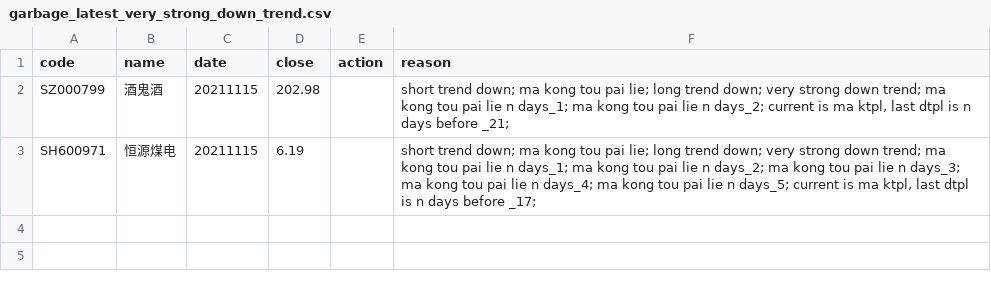
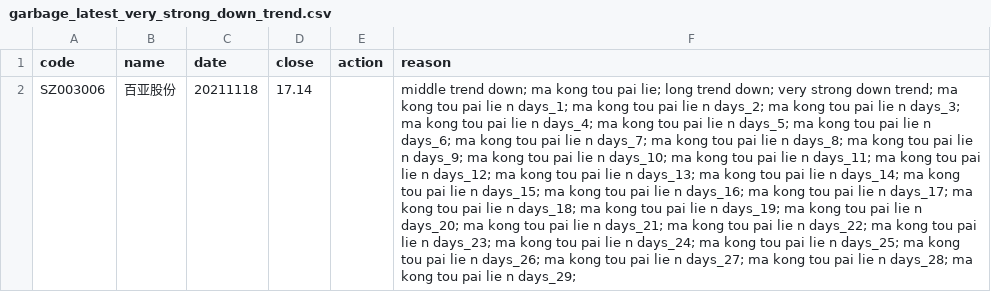
Before and after one commit to li-yong/result, a CSV file: garbage_latest_very_strong_down_trend.csv, drawn as a sheet; removed rows and columns are numbered as before the commit, all else as after; the diff names each change by its address in the sheet, - before the commit and + after, or states it on an @@ line.

```diff
--- a/garbage_latest_very_strong_down_trend.csv
+++ b/garbage_latest_very_strong_down_trend.csv
-row 2: SZ000799 | 酒鬼酒 | 20211115 | 202.98 |  | short trend down; ma kong tou pai lie; long trend down; very strong down trend; ma kong tou pai lie n days_1; ma kong tou pai lie n days_2; current is ma ktpl, last dtpl is n days before _21;
-row 3: SH600971 | 恒源煤电 | 20211115 | 6.19 |  | short trend down; ma kong tou pai lie; long trend down; very strong down trend; ma kong tou pai lie n days_1; ma kong tou pai lie n days_2; ma kong tou pai lie n days_3; ma kong tou pai lie n days_4; ma kong tou pai lie n days_5; current is ma ktpl, last dtpl is n days before _17;
+row 2: SZ003006 | 百亚股份 | 20211118 | 17.14 |  | middle trend down; ma kong tou pai lie; long trend down; very strong down trend; ma kong tou pai lie n days_1; ma kong tou pai lie n days_2; ma kong tou pai lie n days_3; ma kong tou pai lie n days_4; ma kong tou pai lie n days_5; ma kong tou pai lie n days_6; ma kong tou pai lie n days_7; ma kong tou pai lie n days_8; ma kong tou pai lie n days_9; ma kong tou pai lie n days_10; ma kong tou pai lie n days_11; ma kong tou pai lie n days_12; ma kong tou pai lie n days_13; ma kong tou pai lie n days_14; ma kong tou pai lie n days_15; ma kong tou pai lie n days_16; ma kong tou pai lie n days_17; ma kong tou pai lie n days_18; ma kong tou pai lie n days_19; ma kong tou pai lie n days_20; ma kong tou pai lie n days_21; ma kong tou pai lie n days_22; ma kong tou pai lie n days_23; ma kong tou pai lie n days_24; ma kong tou pai lie n days_25; ma kong tou pai lie n days_26; ma kong tou pai lie n days_27; ma kong tou pai lie n days_28; ma kong tou pai lie n days_29;
```
Also changed, not shown: garbage_latest_ST_stock.csv, garbage_latest_debit_great_than_assets.csv, 19 other files.
